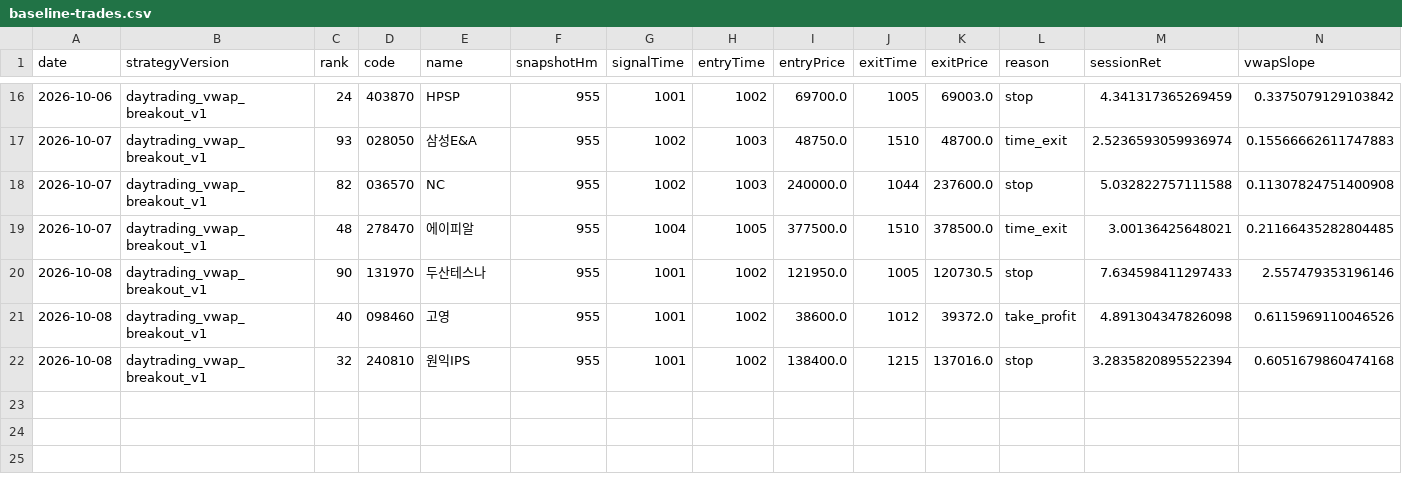
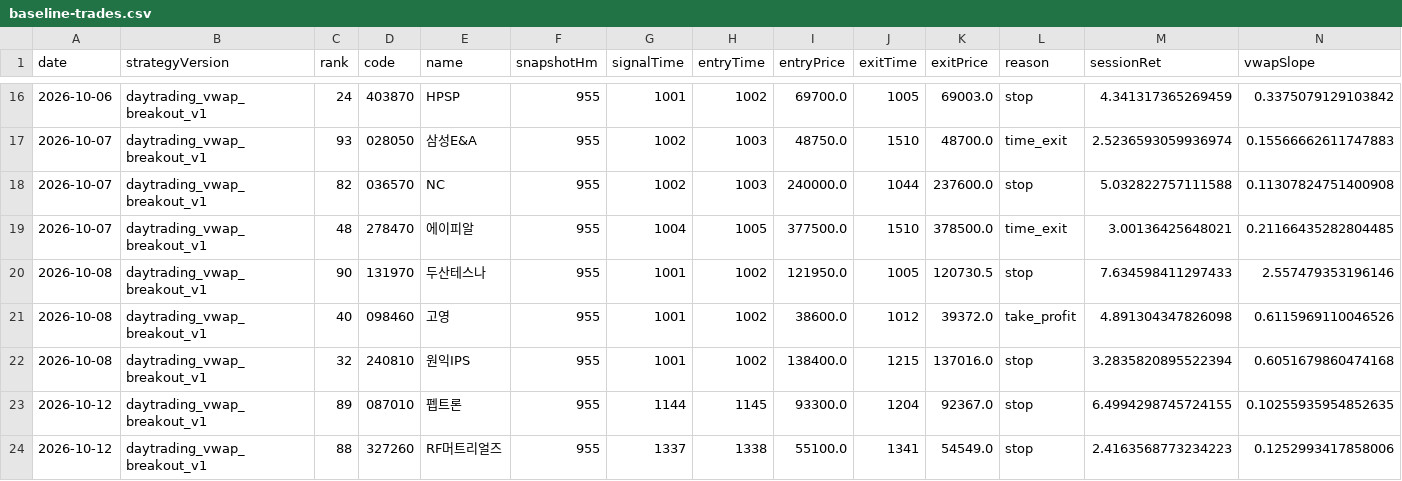
Before and after one commit to jkdevjob/jkquant, a CSV file: data/daytrading-research/baseline-trades.csv, drawn as a sheet; only a part is shown, gaps mark what is left out; rows hold the shown columns only; the diff names each change by its address in the sheet, - before the commit and + after, or states it on an @@ line.

```diff
--- a/data/daytrading-research/baseline-trades.csv
+++ b/data/daytrading-research/baseline-trades.csv
+row 23: 2026-10-12 | daytrading_vwap_breakout_v1 | 89 | 087010 | 펩트론 | 955 | 1144 | 1145 | 93300.0 | 1204 | 92367.0 | stop | 6.4994298745724155 | 0.10255935954852635
+row 24: 2026-10-12 | daytrading_vwap_breakout_v1 | 88 | 327260 | RF머트리얼즈 | 955 | 1337 | 1338 | 55100.0 | 1341 | 54549.0 | stop | 2.4163568773234223 | 0.1252993417858006
```
Also changed, not shown: 5 other files.
